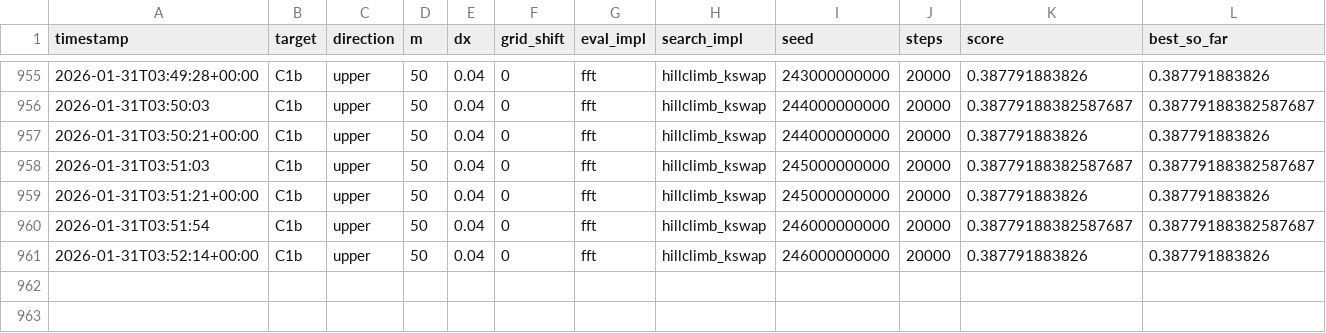
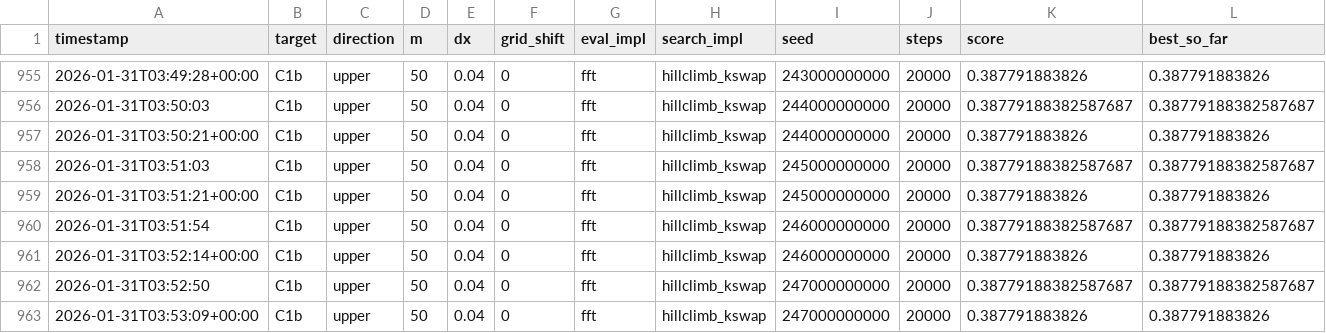
Before and after one commit to sebastian-griego/opt, a CSV file: results.csv, drawn as a sheet; only a part is shown, gaps mark what is left out; rows hold the shown columns only; the diff names each change by its address in the sheet, - before the commit and + after, or states it on an @@ line.

Commit message:
iter: kswap seed247000000000 short

```diff
--- a/results.csv
+++ b/results.csv
+row 962: 2026-01-31T03:52:50 | C1b | upper | 50 | 0.04 | 0 | fft | hillclimb_kswap | 247000000000 | 20000 | 0.38779188382587687 | 0.38779188382587687
+row 963: 2026-01-31T03:53:09+00:00 | C1b | upper | 50 | 0.04 | 0 | fft | hillclimb_kswap | 247000000000 | 20000 | 0.387791883826 | 0.387791883826
```
Also changed, not shown: 3 other files.
